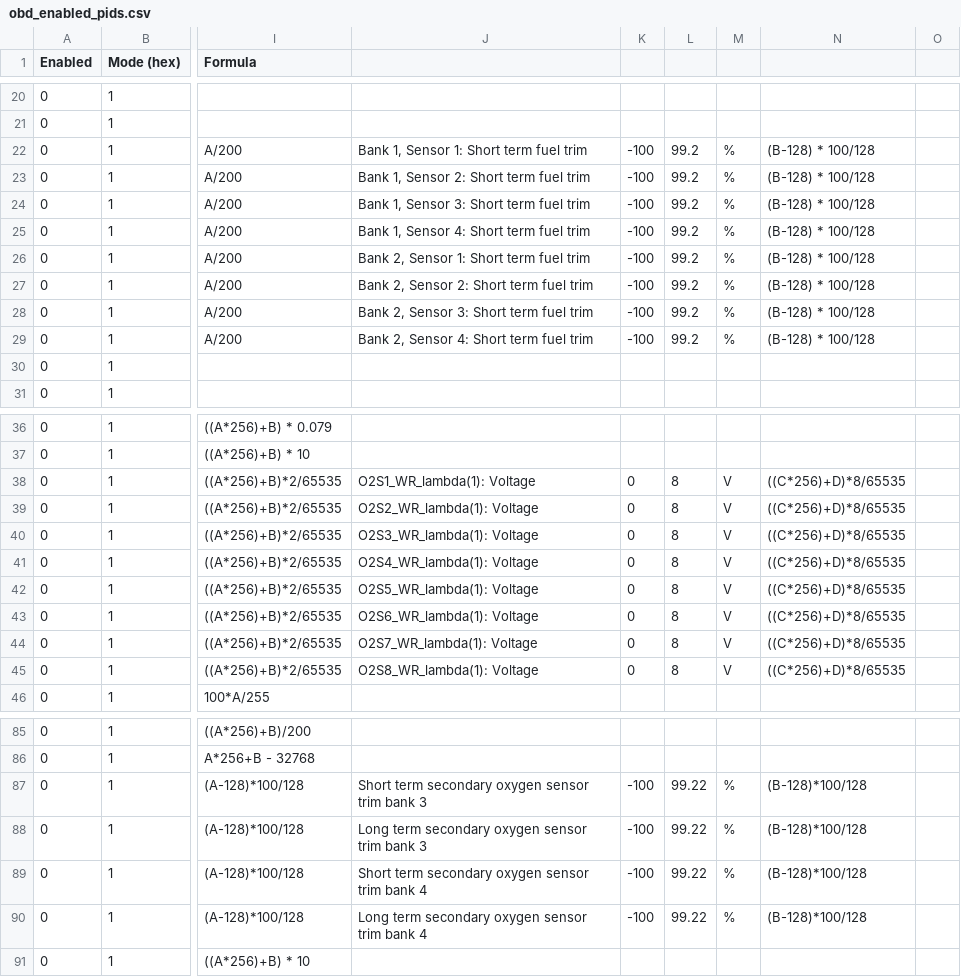
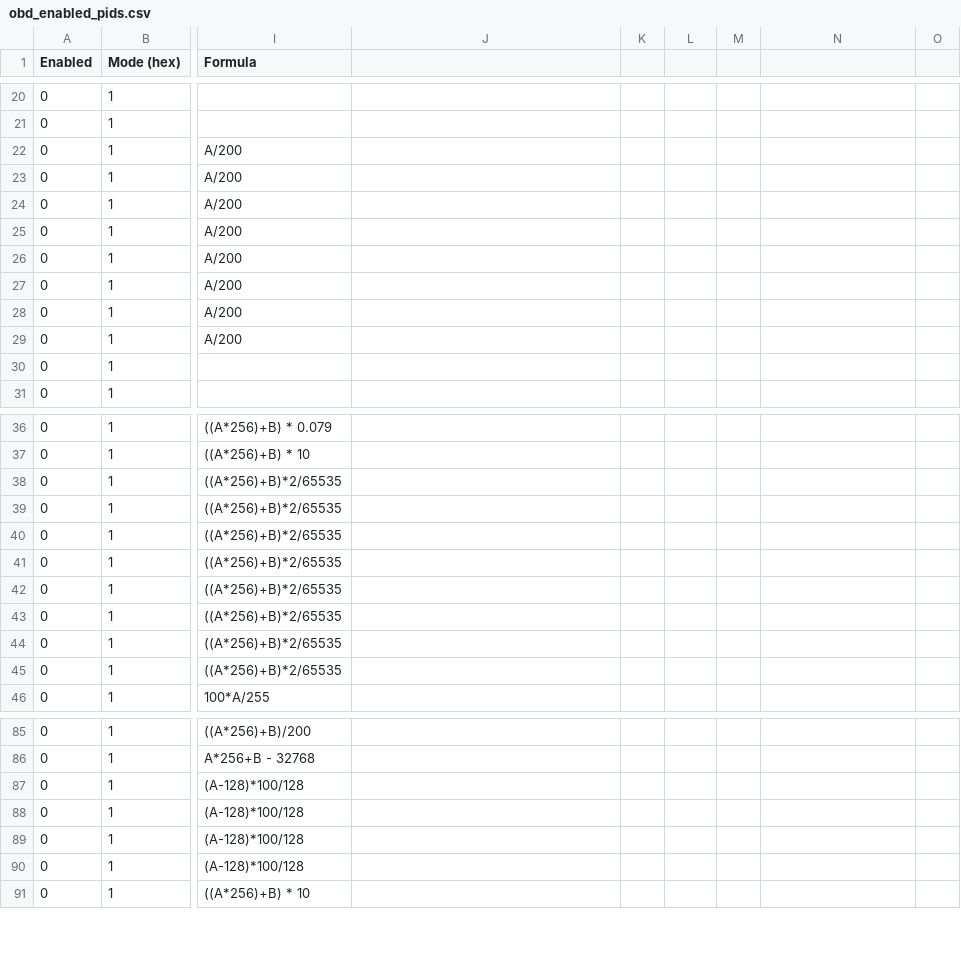
Before and after one commit to Nicknakin/OBDII, a CSV file: OBDIIInterface/obd_enabled_pids.csv, drawn as a sheet; only a part is shown, gaps mark what is left out; the diff covers the shown part only; the diff names each change by its address in the sheet, - before the commit and + after, or states it on an @@ line.

```diff
--- a/OBDIIInterface/obd_enabled_pids.csv
+++ b/OBDIIInterface/obd_enabled_pids.csv
-J22: Bank 1, Sensor 1: Short term fuel trim
+J22: (empty)
-K22:K29: -100
+K22:K29: (empty)
-L22:L29: 99.2
+L22:L29: (empty)
-M22:M29: %
+M22:M29: (empty)
-N22:N29: (B-128) * 100/128
+N22:N29: (empty)
-J23: Bank 1, Sensor 2: Short term fuel trim
+J23: (empty)
-J24: Bank 1, Sensor 3: Short term fuel trim
+J24: (empty)
-J25: Bank 1, Sensor 4: Short term fuel trim
+J25: (empty)
-J26: Bank 2, Sensor 1: Short term fuel trim
+J26: (empty)
-J27: Bank 2, Sensor 2: Short term fuel trim
+J27: (empty)
-J28: Bank 2, Sensor 3: Short term fuel trim
+J28: (empty)
-J29: Bank 2, Sensor 4: Short term fuel trim
+J29: (empty)
-J38: O2S1_WR_lambda(1): Voltage
+J38: (empty)
-K38:K45: 0
+K38:K45: (empty)
-L38:L45: 8
+L38:L45: (empty)
-M38:M45: V
+M38:M45: (empty)
-N38:N45: ((C*256)+D)*8/65535
+N38:N45: (empty)
-J39: O2S2_WR_lambda(1): Voltage
+J39: (empty)
-J40: O2S3_WR_lambda(1): Voltage
+J40: (empty)
-J41: O2S4_WR_lambda(1): Voltage
+J41: (empty)
-J42: O2S5_WR_lambda(1): Voltage
+J42: (empty)
-J43: O2S6_WR_lambda(1): Voltage
+J43: (empty)
-J44: O2S7_WR_lambda(1): Voltage
+J44: (empty)
-J45: O2S8_WR_lambda(1): Voltage
+J45: (empty)
-J87: Short term secondary oxygen sensor trim bank 3
+J87: (empty)
-K87:K90: -100
+K87:K90: (empty)
-L87:L90: 99.22
+L87:L90: (empty)
-M87:M90: %
+M87:M90: (empty)
-N87:N90: (B-128)*100/128
+N87:N90: (empty)
-J88: Long term secondary oxygen sensor trim bank 3
+J88: (empty)
-J89: Short term secondary oxygen sensor trim bank 4
+J89: (empty)
-J90: Long term secondary oxygen sensor trim bank 4
+J90: (empty)
```
Also changed, not shown: 60 edited cells elsewhere in this file, 5 other files.
